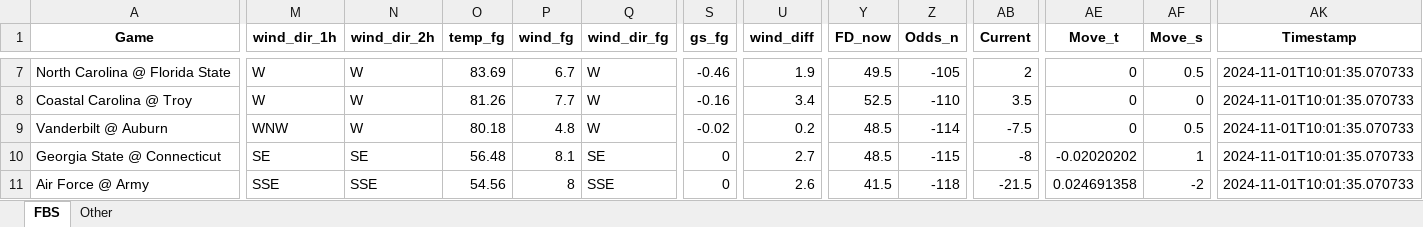
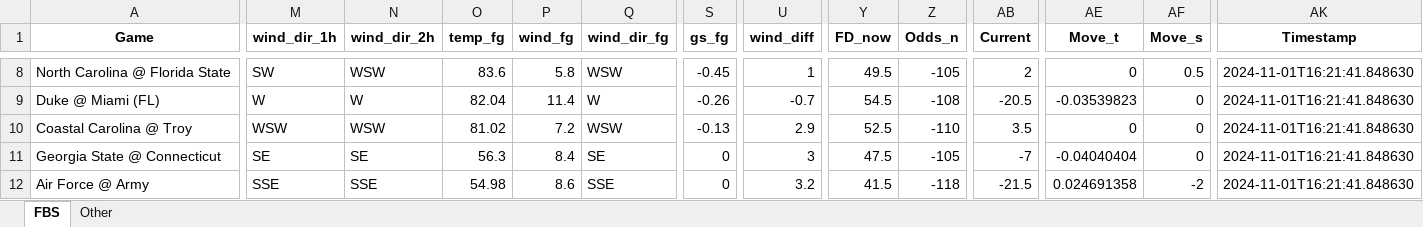
Before and after one commit to mslade50/football_weather, an Excel workbook: cfb_weather.xlsx, sheet FBS, drawn as a sheet; only a part is shown, gaps mark what is left out; values as stored, in another font and other column widths than the file's, no borders; removed rows and columns are numbered as before the commit, all else as after; rows hold the shown columns only; the diff covers the shown part only; the diff names each change by its address in the sheet, - before the commit and + after, or states it on an @@ line.

Commit message:
Update cfb_weather.xlsx with Timestamp 2024-11-01T16:21:41.848630

```diff
--- a/cfb_weather.xlsx (sheet FBS)
+++ b/cfb_weather.xlsx (sheet FBS)
-M8 (wind_dir_1h): W
+M8 (wind_dir_1h): SW
-N8 (wind_dir_2h): W
+N8 (wind_dir_2h): WSW
-O8 (temp_fg): 83.69
+O8 (temp_fg): 83.6
-P8 (wind_fg): 6.7
+P8 (wind_fg): 5.8
-Q8 (wind_dir_fg): W
+Q8 (wind_dir_fg): WSW
-S8 (gs_fg): -0.46
+S8 (gs_fg): -0.45
-U8 (wind_diff): 1.9
+U8 (wind_diff): 1
-AK8 (Timestamp): 2024-11-01T10:01:35.070733
+AK8 (Timestamp): 2024-11-01T16:21:41.848630
+row 9: Duke @ Miami (FL) | W | W | 82.04 | 11.4 | W | -0.26 | -0.7 | 54.5 | -108 | -20.5 | -0.03539823 | 0 | 2024-11-01T16:21:41.848630
-M10 (wind_dir_1h): W
+M10 (wind_dir_1h): WSW
-N10 (wind_dir_2h): W
+N10 (wind_dir_2h): WSW
-O10 (temp_fg): 81.26
+O10 (temp_fg): 81.02
-P10 (wind_fg): 7.7
+P10 (wind_fg): 7.2
-Q10 (wind_dir_fg): W
+Q10 (wind_dir_fg): WSW
-S10 (gs_fg): -0.16
+S10 (gs_fg): -0.13
-U10 (wind_diff): 3.4
+U10 (wind_diff): 2.9
-AK10 (Timestamp): 2024-11-01T10:01:35.070733
+AK10 (Timestamp): 2024-11-01T16:21:41.848630
-row 9: Vanderbilt @ Auburn | WNW | W | 80.18 | 4.8 | W | -0.02 | 0.2 | 48.5 | -114 | -7.5 | 0 | 0.5 | 2024-11-01T10:01:35.070733
-O11 (temp_fg): 56.48
+O11 (temp_fg): 56.3
-P11 (wind_fg): 8.1
+P11 (wind_fg): 8.4
-U11 (wind_diff): 2.7
+U11 (wind_diff): 3
-Y11 (FD_now): 48.5
+Y11 (FD_now): 47.5
-Z11 (Odds_n): -115
+Z11 (Odds_n): -105
-AB11 (Current): -8
+AB11 (Current): -7
-AE11 (Move_t): -0.02020202
+AE11 (Move_t): -0.04040404
-AF11 (Move_s): 1
+AF11 (Move_s): 0
-AK11:AK12 (Timestamp): 2024-11-01T10:01:35.070733
+AK11:AK12 (Timestamp): 2024-11-01T16:21:41.848630
-O12 (temp_fg): 54.56
+O12 (temp_fg): 54.98
-P12 (wind_fg): 8
+P12 (wind_fg): 8.6
-U12 (wind_diff): 2.6
+U12 (wind_diff): 3.2
```
Also changed, not shown: 3 added rows, 3 removed rows and 214 edited cells elsewhere in this sheet, sheet Other.
